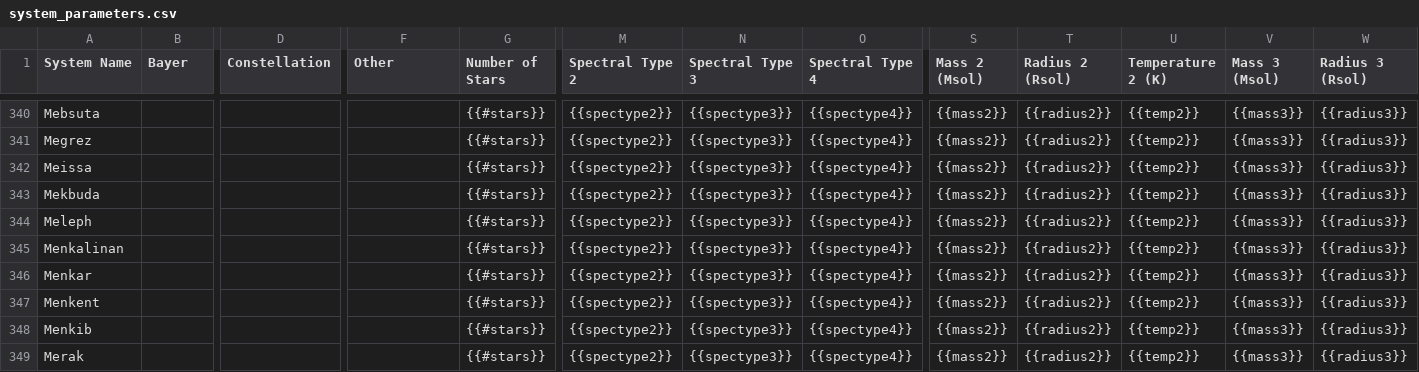
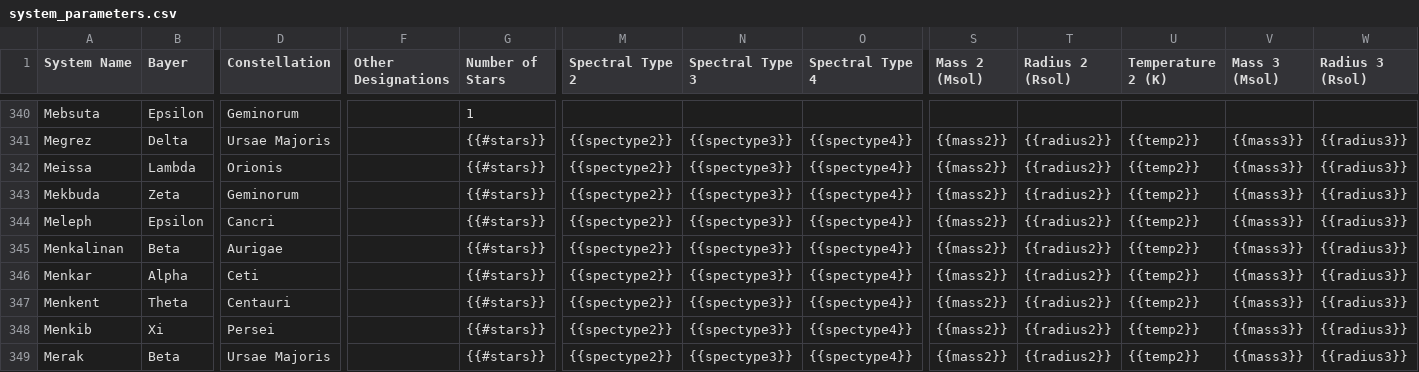
Before and after one commit to tcdoggett/gaia, a CSV file: src/planetary_system_data/system_parameters.csv, drawn as a sheet; only a part is shown, gaps mark what is left out; the diff covers the shown part only; the diff names each change by its address in the sheet, - before the commit and + after, or states it on an @@ line.

```diff
--- a/src/planetary_system_data/system_parameters.csv
+++ b/src/planetary_system_data/system_parameters.csv
-F1: Other
+F1: Other Designations
-B340 (Bayer): (empty)
+B340 (Bayer): Epsilon
-D340 (Constellation): (empty)
+D340 (Constellation): Geminorum
-G340 (Number of Stars): {{#stars}}
+G340 (Number of Stars): 1
-M340 (Spectral Type 2): {{spectype2}}
+M340 (Spectral Type 2): (empty)
-N340 (Spectral Type 3): {{spectype3}}
+N340 (Spectral Type 3): (empty)
-O340 (Spectral Type 4): {{spectype4}}
+O340 (Spectral Type 4): (empty)
-S340 (Mass 2 (Msol)): {{mass2}}
+S340 (Mass 2 (Msol)): (empty)
-T340 (Radius 2 (Rsol)): {{radius2}}
+T340 (Radius 2 (Rsol)): (empty)
-U340 (Temperature 2 (K)): {{temp2}}
+U340 (Temperature 2 (K)): (empty)
-V340 (Mass 3 (Msol)): {{mass3}}
+V340 (Mass 3 (Msol)): (empty)
-W340 (Radius 3 (Rsol)): {{radius3}}
+W340 (Radius 3 (Rsol)): (empty)
-B341 (Bayer): (empty)
+B341 (Bayer): Delta
-D341 (Constellation): (empty)
+D341 (Constellation): Ursae Majoris
-B342 (Bayer): (empty)
+B342 (Bayer): Lambda
-D342 (Constellation): (empty)
+D342 (Constellation): Orionis
-B343 (Bayer): (empty)
+B343 (Bayer): Zeta
-D343 (Constellation): (empty)
+D343 (Constellation): Geminorum
-B344 (Bayer): (empty)
+B344 (Bayer): Epsilon
-D344 (Constellation): (empty)
+D344 (Constellation): Cancri
-B345 (Bayer): (empty)
+B345 (Bayer): Beta
-D345 (Constellation): (empty)
+D345 (Constellation): Aurigae
-B346 (Bayer): (empty)
+B346 (Bayer): Alpha
-D346 (Constellation): (empty)
+D346 (Constellation): Ceti
-B347 (Bayer): (empty)
+B347 (Bayer): Theta
-D347 (Constellation): (empty)
+D347 (Constellation): Centauri
-B348 (Bayer): (empty)
+B348 (Bayer): Xi
-D348 (Constellation): (empty)
+D348 (Constellation): Persei
-B349 (Bayer): (empty)
+B349 (Bayer): Beta
-D349 (Constellation): (empty)
+D349 (Constellation): Ursae Majoris
```
Also changed, not shown: 50 edited cells elsewhere in this file.
